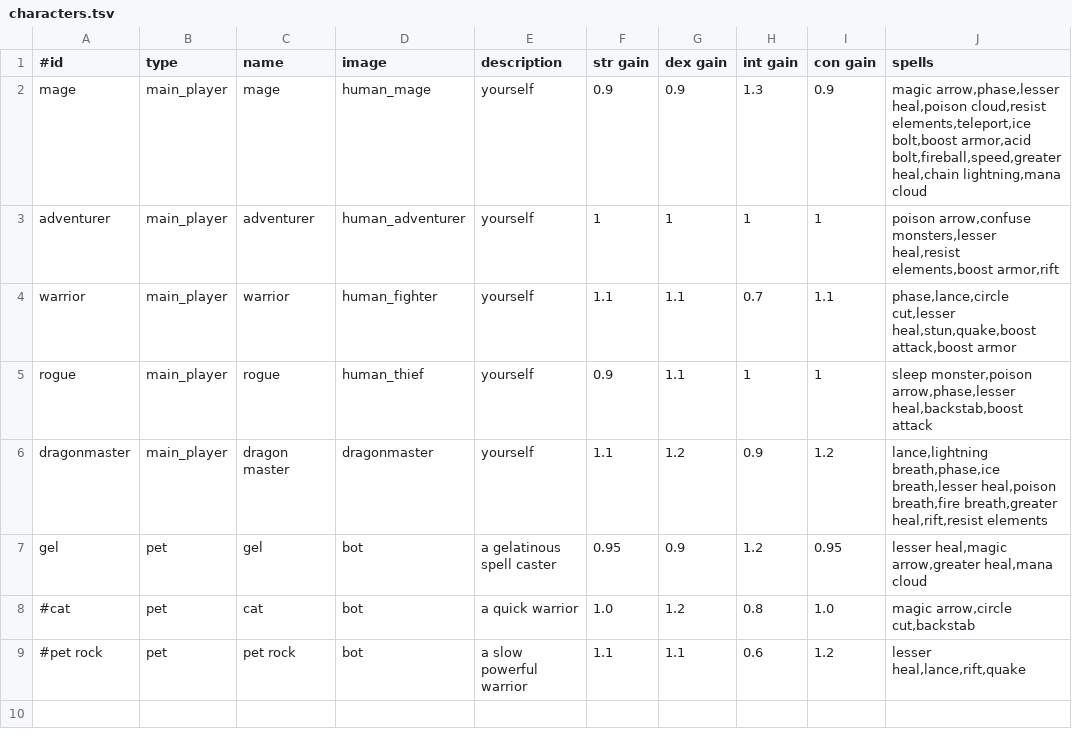
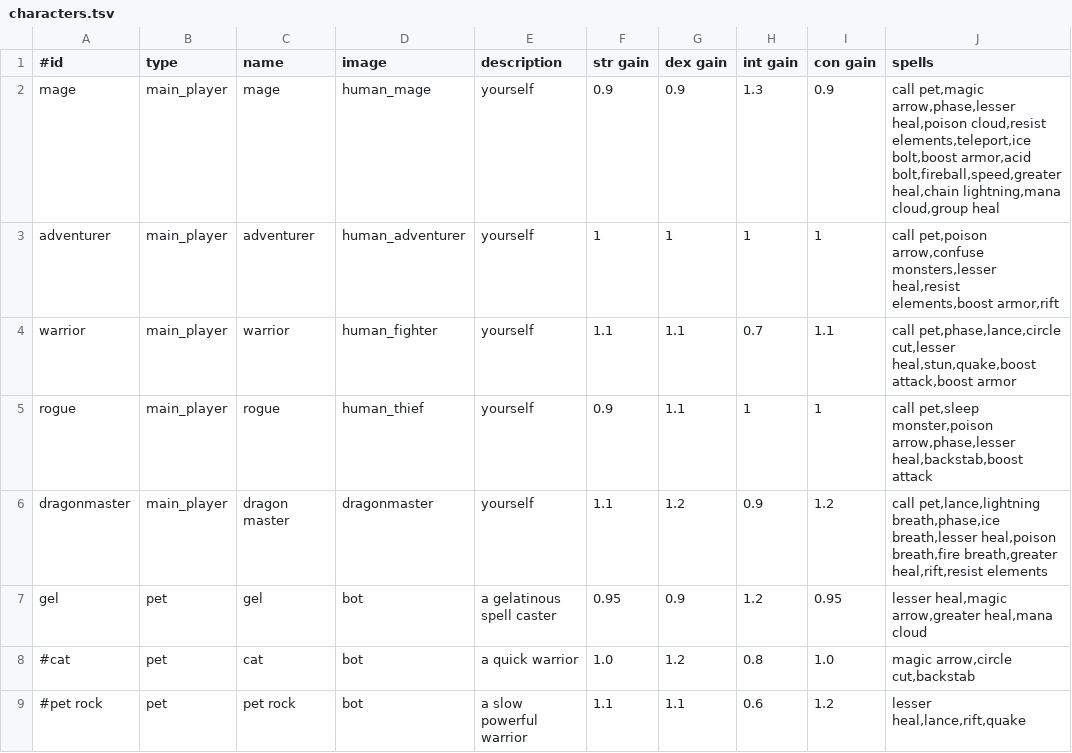
Before and after one commit to jonathanacross/pow, a TSV file: src/main/resources/data/characters.tsv, drawn as a sheet.

```diff
--- a/src/main/resources/data/characters.tsv
+++ b/src/main/resources/data/characters.tsv
@@ -1,7 +1,7 @@
 #id	type	name	image	description	str gain	dex gain	int gain	con gain	spells
-mage	main_player	mage	human_mage	yourself	0.9	0.9	1.3	0.9	magic arrow,phase,lesser heal,poison cloud,resist elements,teleport,ice bolt,boost armor,acid bolt,fireball,speed,greater heal,chain lightning,mana cloud
-adventurer	main_player	adventurer	human_adventurer	yourself	1	1	1	1	poison arrow,confuse monsters,lesser heal,resist elements,boost armor,rift
-warrior	main_player	warrior	human_fighter	yourself	1.1	1.1	0.7	1.1	phase,lance,circle cut,lesser heal,stun,quake,boost attack,boost armor
-rogue	main_player	rogue	human_thief	yourself	0.9	1.1	1	1	sleep monster,poison arrow,phase,lesser heal,backstab,boost attack
-dragonmaster	main_player	dragon master	dragonmaster	yourself	1.1	1.2	0.9	1.2	lance,lightning breath,phase,ice breath,lesser heal,poison breath,fire breath,greater heal,rift,resist elements
+mage	main_player	mage	human_mage	yourself	0.9	0.9	1.3	0.9	call pet,magic arrow,phase,lesser heal,poison cloud,resist elements,teleport,ice bolt,boost armor,acid bolt,fireball,speed,greater heal,chain lightning,mana cloud,group heal
+adventurer	main_player	adventurer	human_adventurer	yourself	1	1	1	1	call pet,poison arrow,confuse monsters,lesser heal,resist elements,boost armor,rift
+warrior	main_player	warrior	human_fighter	yourself	1.1	1.1	0.7	1.1	call pet,phase,lance,circle cut,lesser heal,stun,quake,boost attack,boost armor
+rogue	main_player	rogue	human_thief	yourself	0.9	1.1	1	1	call pet,sleep monster,poison arrow,phase,lesser heal,backstab,boost attack
+dragonmaster	main_player	dragon master	dragonmaster	yourself	1.1	1.2	0.9	1.2	call pet,lance,lightning breath,phase,ice breath,lesser heal,poison breath,fire breath,greater heal,rift,resist elements
 gel	pet	gel	bot	a gelatinous spell caster	0.95	0.9	1.2	0.95	lesser heal,magic arrow,greater heal,mana cloud
```
Also changed, not shown: src/main/resources/data/spells.tsv, 7 other files.
